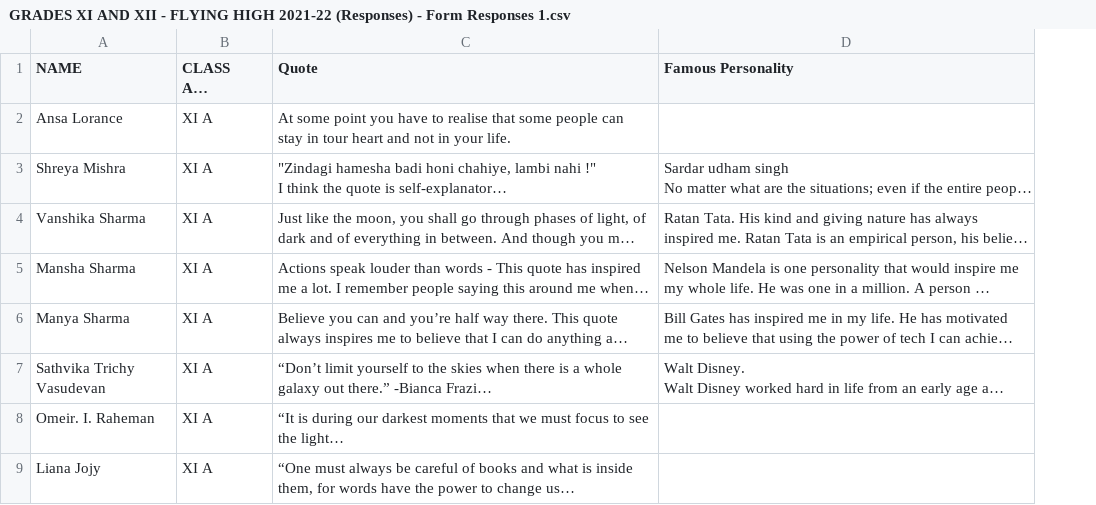
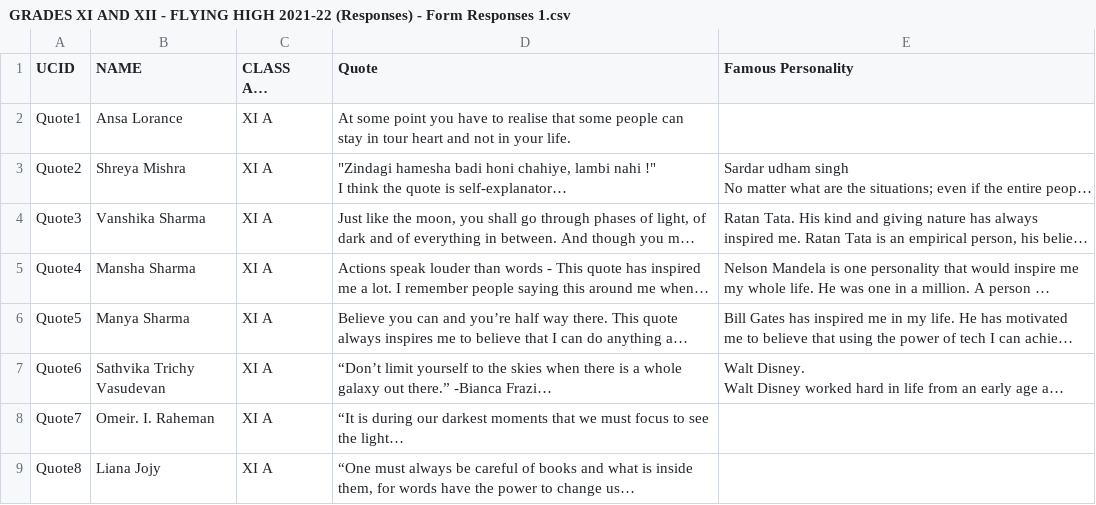
Before and after one commit to ILS-Magazine/Flying_High_2021-22, a CSV file: Experiments/Gaurav/Excel Reading/GRADES XI AND XII - FLYING HIGH 2021-22 (Responses) - Form Responses 1.csv, drawn as a sheet; only a part is shown; long unchanged cells end in …; the diff names each change by its address in the sheet, - before the commit and + after, or states it on an @@ line.

Commit message:
Quotes Page

```diff
--- a/Experiments/Gaurav/Excel Reading/GRADES XI AND XII - FLYING HIGH 2021-22 (Responses) - Form Responses 1.csv
+++ b/Experiments/Gaurav/Excel Reading/GRADES XI AND XII - FLYING HIGH 2021-22 (Responses) - Form Responses 1.csv
+column A (UCID), rows 2-9: Quote1 | Quote2 | Quote3 | Quote4 | Quote5 | Quote6 | Quote7 | Quote8
```
Also changed, not shown: 5 other files.
